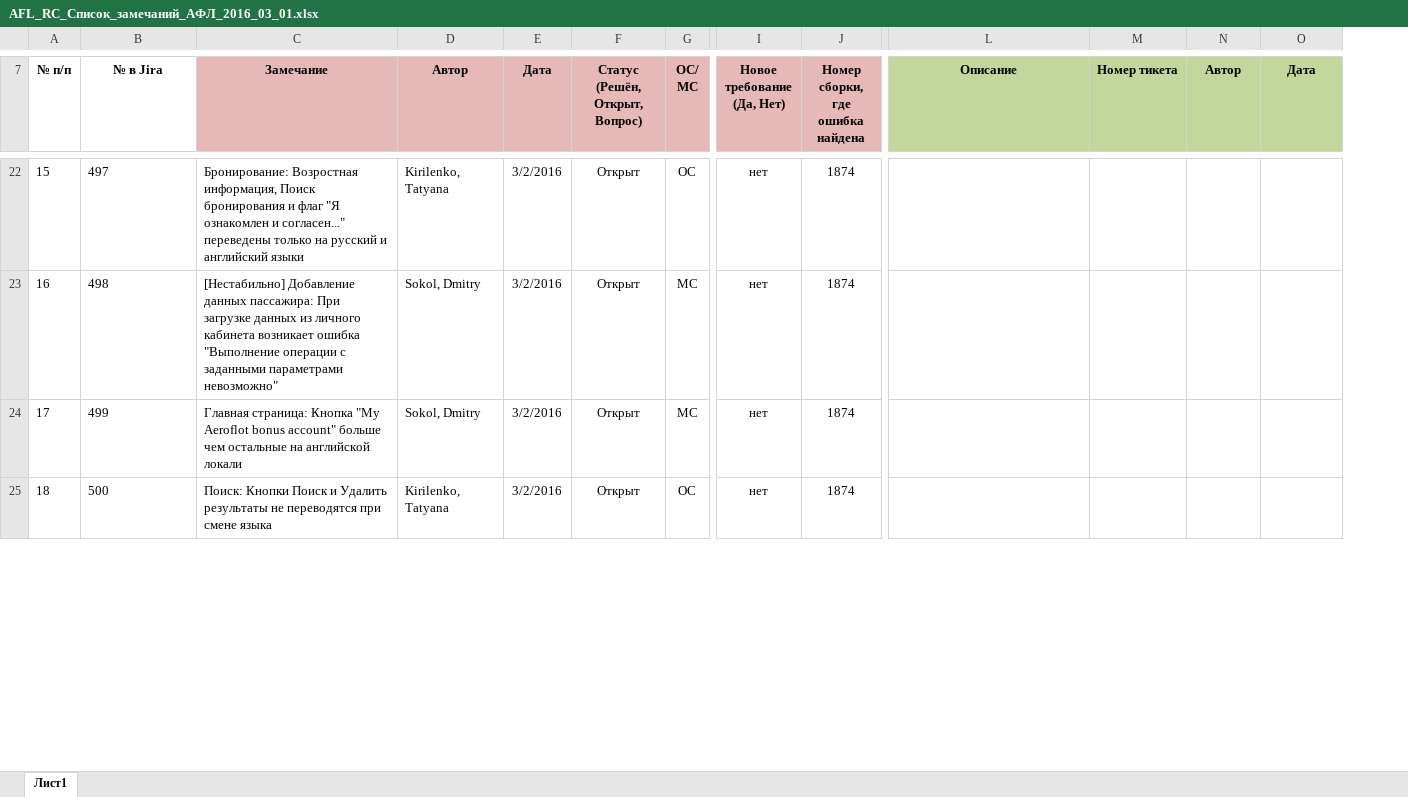
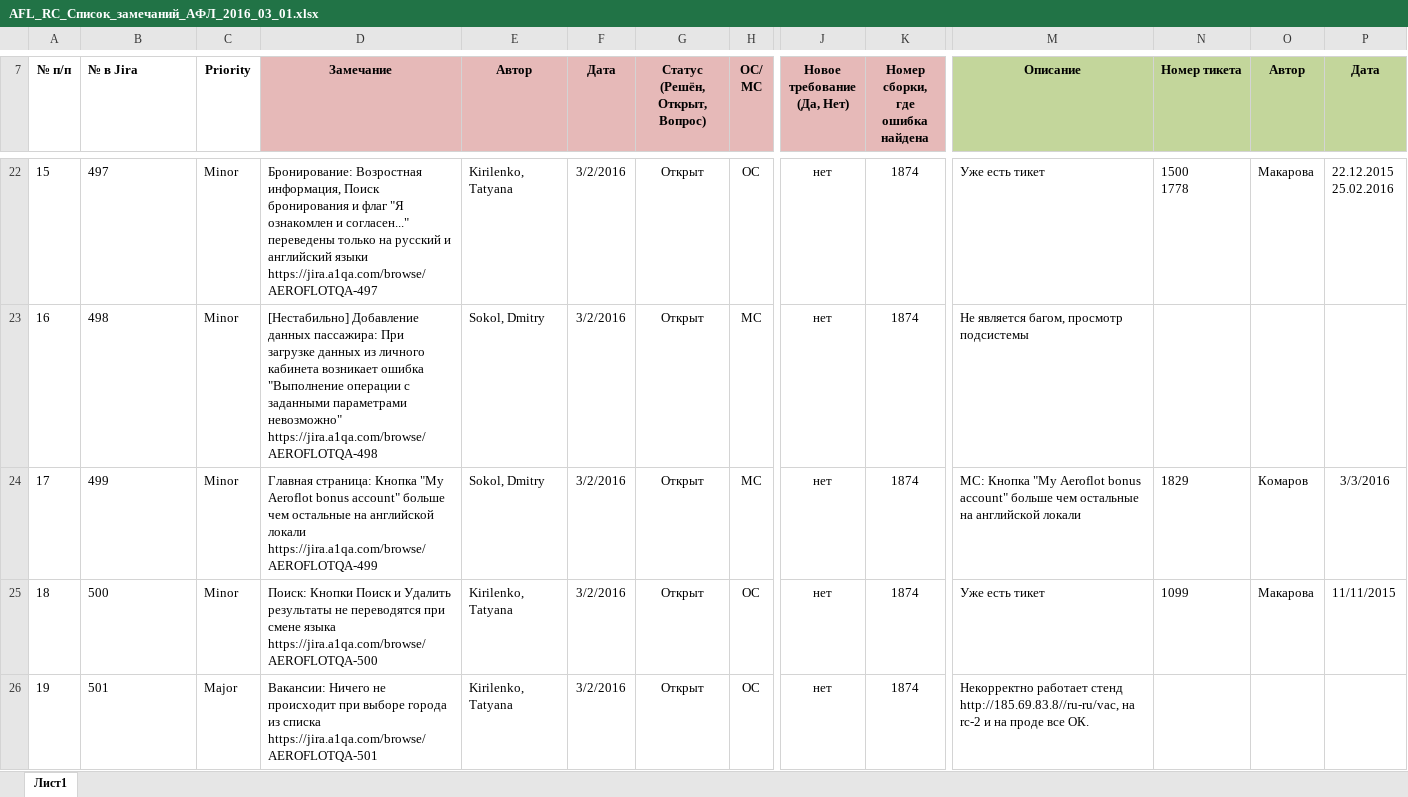
Before and after one commit to AlekseyKomarov/-, an Excel workbook: AFL_RC_Список_замечаний_АФЛ_2016_03_01.xlsx, sheet Лист1, drawn as a sheet; only a part is shown, gaps mark what is left out; values as stored, in another font and other column widths than the file's, no borders; addresses are those after the commit; rows hold the shown columns only; ↵ is a line break in a cell; the diff covers the shown part only; the diff names each change by its address in the sheet, - before the commit and + after, or states it on an @@ line.

```diff
--- a/AFL_RC_Список_замечаний_АФЛ_2016_03_01.xlsx (sheet Лист1)
+++ b/AFL_RC_Список_замечаний_АФЛ_2016_03_01.xlsx (sheet Лист1)
+column C (Priority), rows 22-25: all Minor
-B7 alignment: center
+B7 alignment: left
-D22 (Замечание): …английский языки
+D22 (Замечание): …английский языки ↵ https://jira.a1qa.com/browse/AEROFLOTQA-497
-M22 (Описание): (empty)
+M22 (Описание): Уже есть тикет
-N22 (Номер тикета): (empty)
+N22 (Номер тикета): 1500 ↵ 1778
-O22 (Автор): (empty)
+O22 (Автор): Макарова
-P22 (Дата): (empty)
+P22 (Дата): 22.12.2015 ↵ 25.02.2016
-D23 (Замечание): …параметрами невозможно"
+D23 (Замечание): …параметрами невозможно" ↵ https://jira.a1qa.com/browse/AEROFLOTQA-498
-M23 (Описание): (empty)
+M23 (Описание): Не является багом, просмотр подсистемы
-D24 (Замечание): …английской локали
+D24 (Замечание): …английской локали ↵ https://jira.a1qa.com/browse/AEROFLOTQA-499
-M24 (Описание): (empty)
+M24 (Описание): MC: Кнопка "My Aeroflot bonus account" больше чем остальные на английской локали
-N24 (Номер тикета): (empty)
+N24 (Номер тикета): 1829
-O24 (Автор): (empty)
+O24 (Автор): Комаров
-P24 (Дата): (empty)
+P24 (Дата): 3/3/2016
-D25 (Замечание): …смене языка
+D25 (Замечание): …смене языка ↵ https://jira.a1qa.com/browse/AEROFLOTQA-500
-M25 (Описание): (empty)
+M25 (Описание): Уже есть тикет
-N25 (Номер тикета): (empty)
+N25 (Номер тикета): 1099
-O25 (Автор): (empty)
+O25 (Автор): Макарова
-P25 (Дата): (empty)
+P25 (Дата): 11/11/2015
+row 26: 19 | 501 | Major | Вакансии: Ничего не происходит при выборе города из списка ↵ https://jira.a1qa.com/browse/AEROFLOTQA-501 | Kirilenko, Tatyana | 3/2/2016 | Открыт | ОС | нет | 1874 | Некорректно работает стенд http://185.69.83.8//ru-ru/vac, на rc-2 и на проде все ОК.
```
Also changed, not shown: 60 added rows, 32 edited cells and row numbers in column A elsewhere in this sheet, formulas that keep their value, 1 other file.
